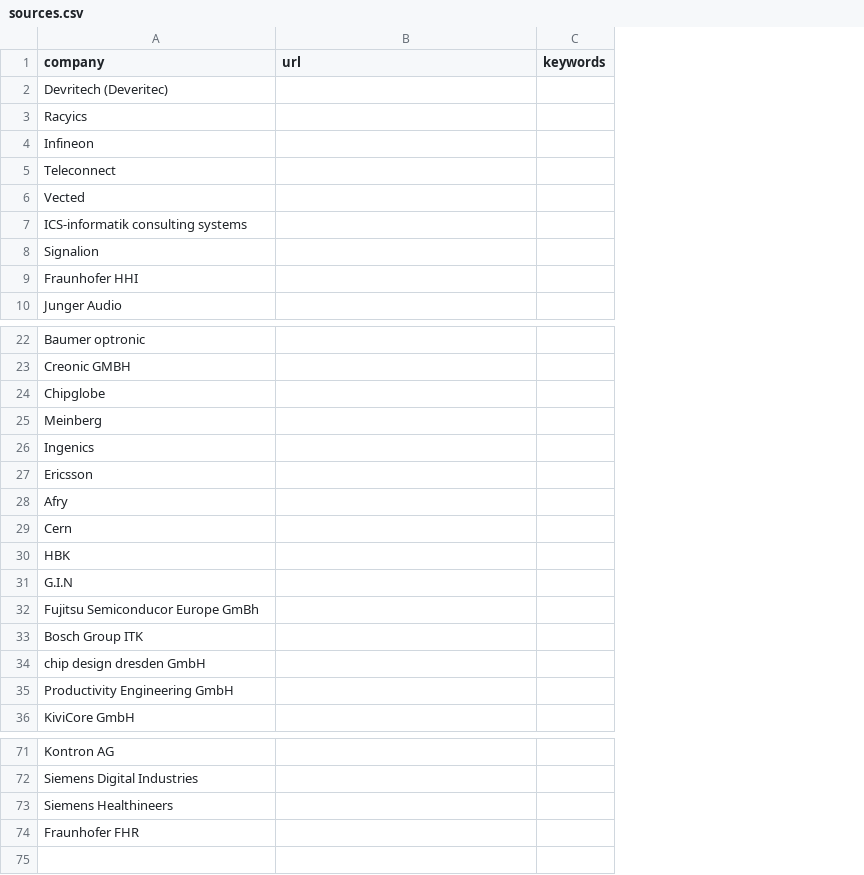
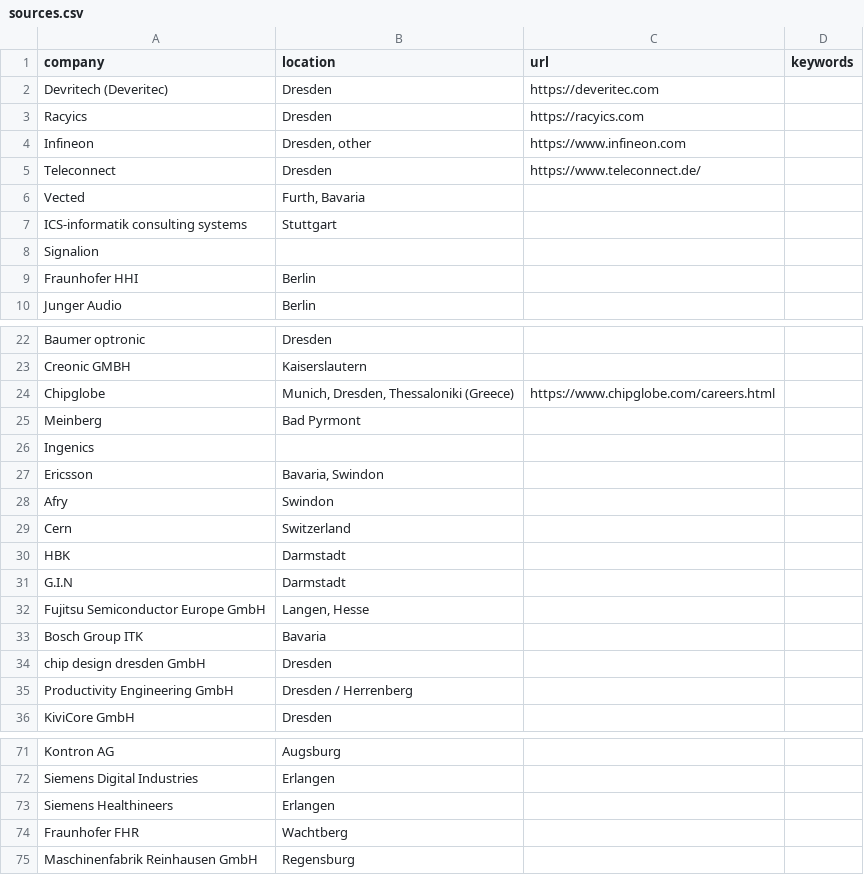
Before and after one commit to Juriel31/student_job_finder, a CSV file: config/sources.csv, drawn as a sheet; only a part is shown, gaps mark what is left out; addresses are those after the commit; the diff names each change by its address in the sheet, - before the commit and + after, or states it on an @@ line.

Commit message:
test

```diff
--- a/config/sources.csv
+++ b/config/sources.csv
+column B (location), rows 2-10: Dresden | Dresden | Dresden, other | Dresden | Furth, Bavaria | Stuttgart |  | Berlin | Berlin; rows 22-36: Dresden | Kaiserslautern | Munich, Dresden, Thessaloniki (Greece) | Bad Pyrmont |  | Bavaria, Swindon | Swindon | Switzerland | Darmstadt | Darmstadt | Langen, Hesse | Bavaria | Dresden | Dresden / Herrenberg | Dresden; rows 71-74: Augsburg | Erlangen | Erlangen | Wachtberg
-C2 (url): (empty)
+C2 (url): https://deveritec.com
-C3 (url): (empty)
+C3 (url): https://racyics.com
-C4 (url): (empty)
+C4 (url): https://www.infineon.com
-C5 (url): (empty)
+C5 (url): https://www.teleconnect.de/
-C24 (url): (empty)
+C24 (url): https://www.chipglobe.com/careers.html
-A32 (company): Fujitsu Semiconducor Europe GmBh
+A32 (company): Fujitsu Semiconductor Europe GmbH
+row 75: Maschinenfabrik Reinhausen GmbH | Regensburg
```
